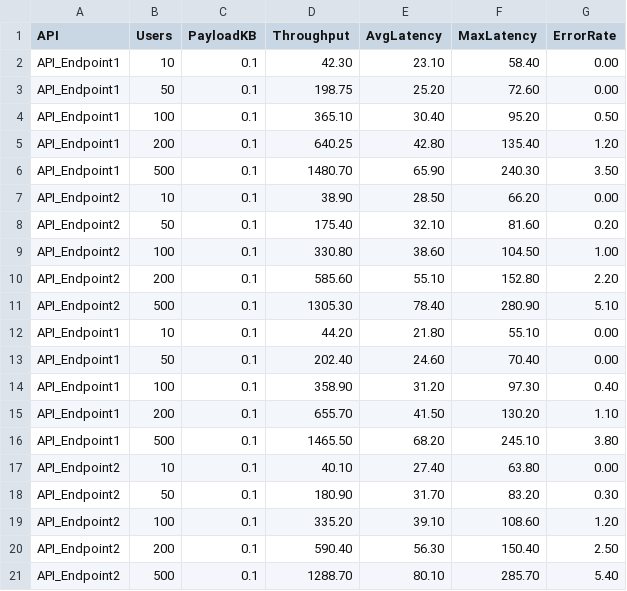
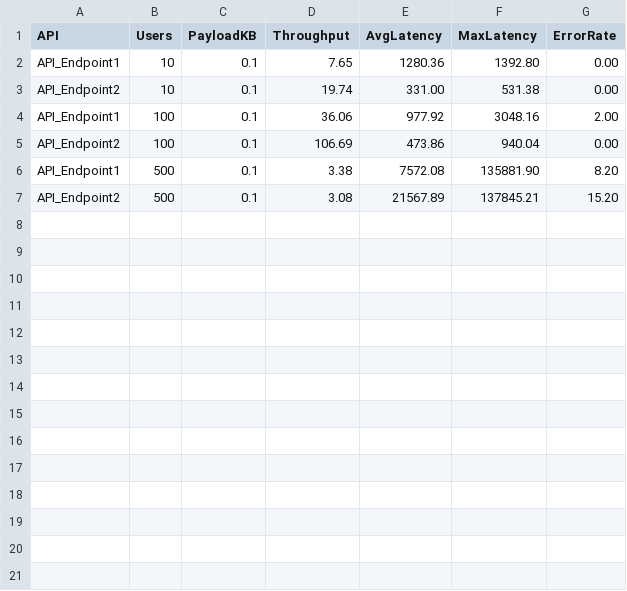
Before and after one commit to taniafatmawati/api-stress-tester, a CSV file: results_sample.csv, drawn as a sheet.

Commit message:
Update results_sample.csv

```diff
--- a/results_sample.csv
+++ b/results_sample.csv
@@ -1,21 +1,7 @@
 API,Users,PayloadKB,Throughput,AvgLatency,MaxLatency,ErrorRate
-API_Endpoint1,10,0.1,42.30,23.10,58.40,0.00
-API_Endpoint1,50,0.1,198.75,25.20,72.60,0.00
-API_Endpoint1,100,0.1,365.10,30.40,95.20,0.50
-API_Endpoint1,200,0.1,640.25,42.80,135.40,1.20
-API_Endpoint1,500,0.1,1480.70,65.90,240.30,3.50
-API_Endpoint2,10,0.1,38.90,28.50,66.20,0.00
-API_Endpoint2,50,0.1,175.40,32.10,81.60,0.20
-API_Endpoint2,100,0.1,330.80,38.60,104.50,1.00
-API_Endpoint2,200,0.1,585.60,55.10,152.80,2.20
-API_Endpoint2,500,0.1,1305.30,78.40,280.90,5.10
-API_Endpoint1,10,0.1,44.20,21.80,55.10,0.00
-API_Endpoint1,50,0.1,202.40,24.60,70.40,0.00
-API_Endpoint1,100,0.1,358.90,31.20,97.30,0.40
-API_Endpoint1,200,0.1,655.70,41.50,130.20,1.10
-API_Endpoint1,500,0.1,1465.50,68.20,245.10,3.80
-API_Endpoint2,10,0.1,40.10,27.40,63.80,0.00
-API_Endpoint2,50,0.1,180.90,31.70,83.20,0.30
-API_Endpoint2,100,0.1,335.20,39.10,108.60,1.20
-API_Endpoint2,200,0.1,590.40,56.30,150.40,2.50
-API_Endpoint2,500,0.1,1288.70,80.10,285.70,5.40
+API_Endpoint1,10,0.1,7.65,1280.36,1392.80,0.00
+API_Endpoint2,10,0.1,19.74,331.00,531.38,0.00
+API_Endpoint1,100,0.1,36.06,977.92,3048.16,2.00
+API_Endpoint2,100,0.1,106.69,473.86,940.04,0.00
+API_Endpoint1,500,0.1,3.38,7572.08,135881.90,8.20
+API_Endpoint2,500,0.1,3.08,21567.89,137845.21,15.20
```
